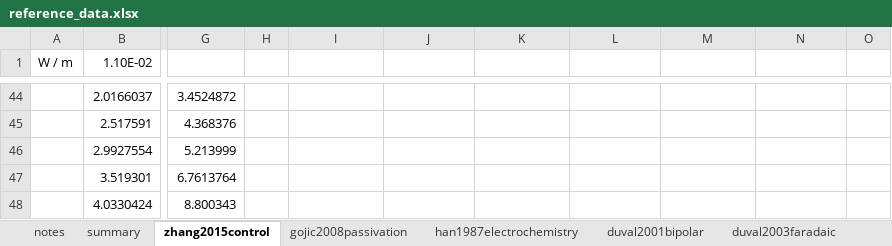
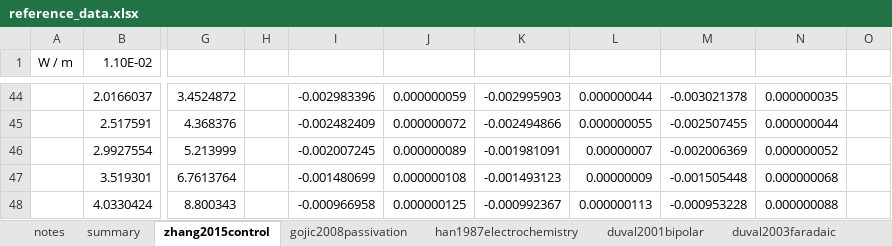
Before and after one commit to jotelha/jlhbpe, an Excel workbook: 2016_07_projects/reference_data.xlsx, sheet zhang2015control, drawn as a sheet; only a part is shown, gaps mark what is left out; values as stored, in another font and other column widths than the file's, no borders; charts and pictures not drawn; the diff covers the shown part only; the diff names each change by its address in the sheet, - before the commit and + after, or states it on an @@ line.

```diff
--- a/2016_07_projects/reference_data.xlsx (sheet zhang2015control)
+++ b/2016_07_projects/reference_data.xlsx (sheet zhang2015control)
-I44: (empty)
+I44: -0.002983396
-J44: (empty)
+J44: 0.000000059
-K44: (empty)
+K44: -0.002995903
-L44: (empty)
+L44: 0.000000044
-M44: (empty)
+M44: -0.003021378
-N44: (empty)
+N44: 0.000000035
-I45: (empty)
+I45: -0.002482409
-J45: (empty)
+J45: 0.000000072
-K45: (empty)
+K45: -0.002494866
-L45: (empty)
+L45: 0.000000055
-M45: (empty)
+M45: -0.002507455
-N45: (empty)
+N45: 0.000000044
-I46: (empty)
+I46: -0.002007245
-J46: (empty)
+J46: 0.000000089
-K46: (empty)
+K46: -0.001981091
-L46: (empty)
+L46: 0.00000007
-M46: (empty)
+M46: -0.002006369
-N46: (empty)
+N46: 0.000000052
-I47: (empty)
+I47: -0.001480699
-J47: (empty)
+J47: 0.000000108
-K47: (empty)
+K47: -0.001493123
-L47: (empty)
+L47: 0.00000009
-M47: (empty)
+M47: -0.001505448
-N47: (empty)
+N47: 0.000000068
-I48: (empty)
+I48: -0.000966958
-J48: (empty)
+J48: 0.000000125
-K48: (empty)
+K48: -0.000992367
-L48: (empty)
+L48: 0.000000113
-M48: (empty)
+M48: -0.000953228
-N48: (empty)
+N48: 0.000000088
```
Also changed, not shown: 91 edited cells elsewhere in this sheet, charts or pictures, 1 other file.
